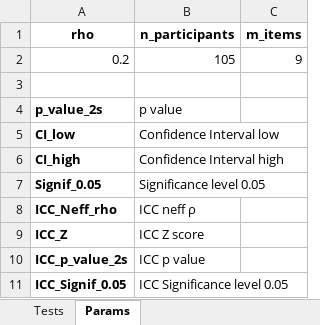
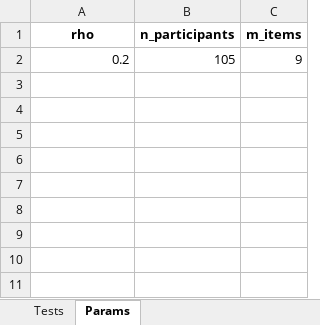
Before and after one commit to revith71/frequency_within_bounds, an Excel workbook: Hypothesis_testing_results/Adults_tests_with_ICC_FORMULAS_Wilson.xlsx, sheet Params, drawn as a sheet; values as stored, in another font and other column widths than the file's, no borders; the diff names each change by its address in the sheet, - before the commit and + after, or states it on an @@ line.

```diff
--- a/Hypothesis_testing_results/Adults_tests_with_ICC_FORMULAS_Wilson.xlsx (sheet Params)
+++ b/Hypothesis_testing_results/Adults_tests_with_ICC_FORMULAS_Wilson.xlsx (sheet Params)
-row 3: (empty)
-row 4: p_value_2s | p value
-row 5: CI_low | Confidence Interval low
-row 6: CI_high | Confidence Interval high
-row 7: Signif_0.05 | Significance level 0.05
-row 8: ICC_Neff_rho | ICC neff ρ
-row 9: ICC_Z | ICC Z score
-row 10: ICC_p_value_2s | ICC p value
-row 11: ICC_Signif_0.05 | ICC Significance level 0.05
```
Also changed, not shown: sheet Tests.
